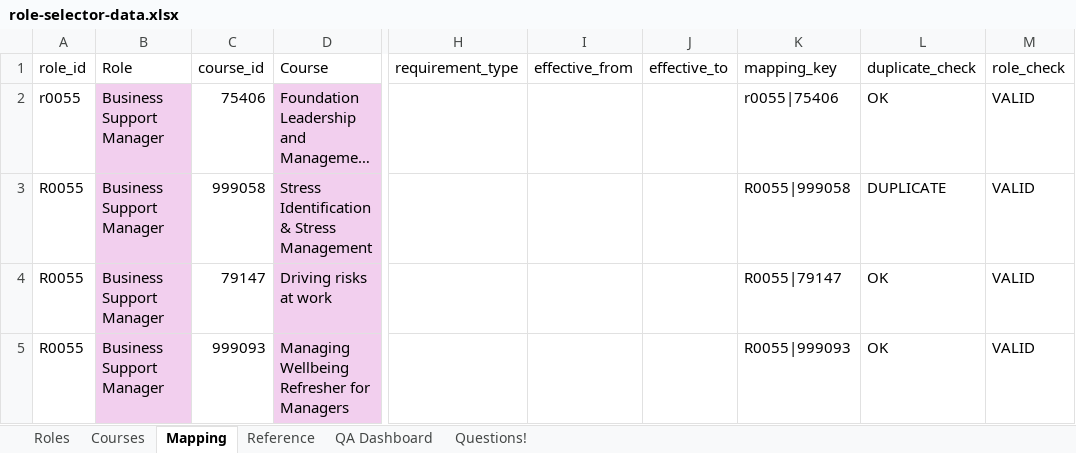
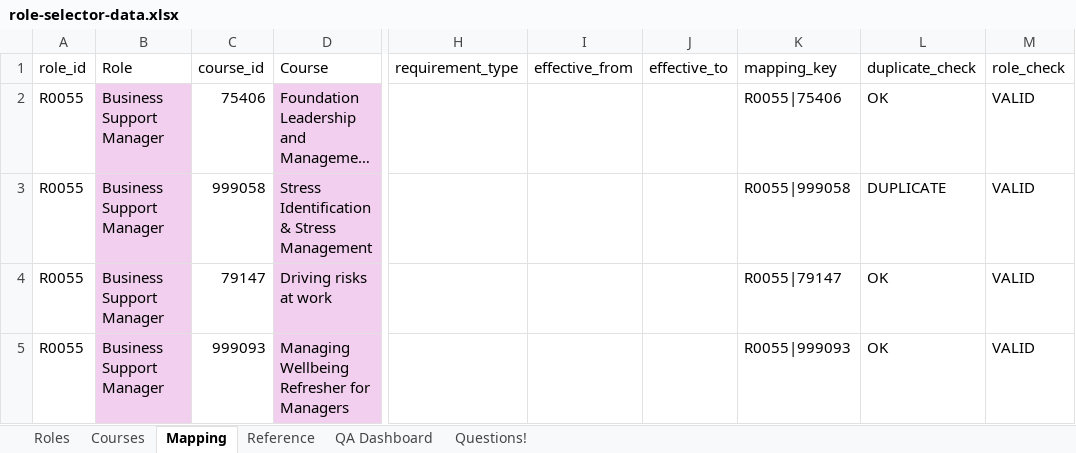
Before and after one commit to SAS-DigiLearn/training-select-v1-ui, an Excel workbook: role-selector-data.xlsx, sheet Mapping, drawn as a sheet; only a part is shown, gaps mark what is left out; long unchanged cells end in …; values as stored, in another font and other column widths than the file's, no borders; conditional formats and table styles not drawn; the diff names each change by its address in the sheet, - before the commit and + after, or states it on an @@ line.

```diff
--- a/role-selector-data.xlsx (sheet Mapping)
+++ b/role-selector-data.xlsx (sheet Mapping)
-A2 (role_id): r0055
+A2 (role_id): R0055
-K2 (mapping_key): r0055|75406
+K2 (mapping_key): R0055|75406
```
Also changed, not shown: sheet Courses.
